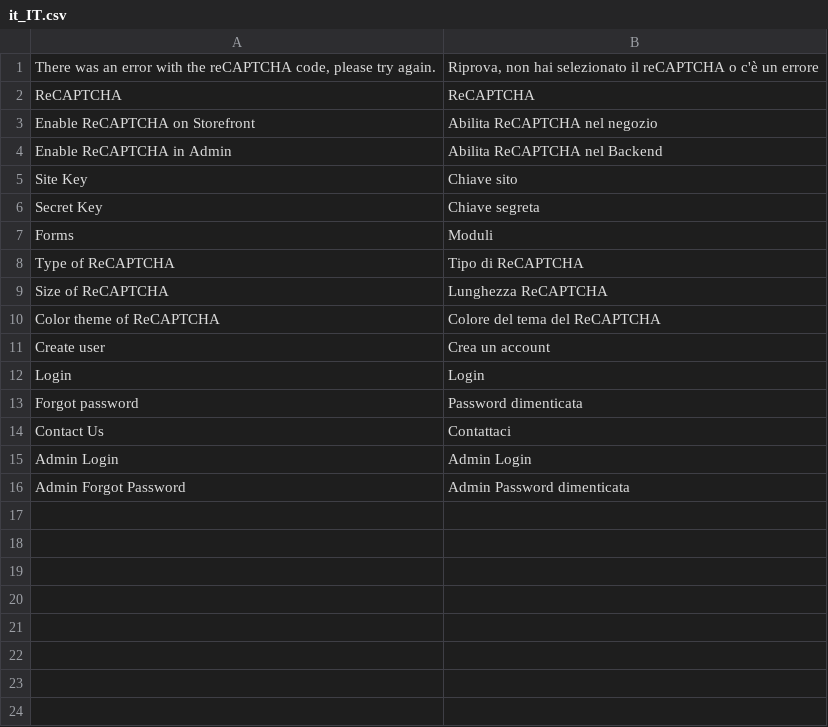
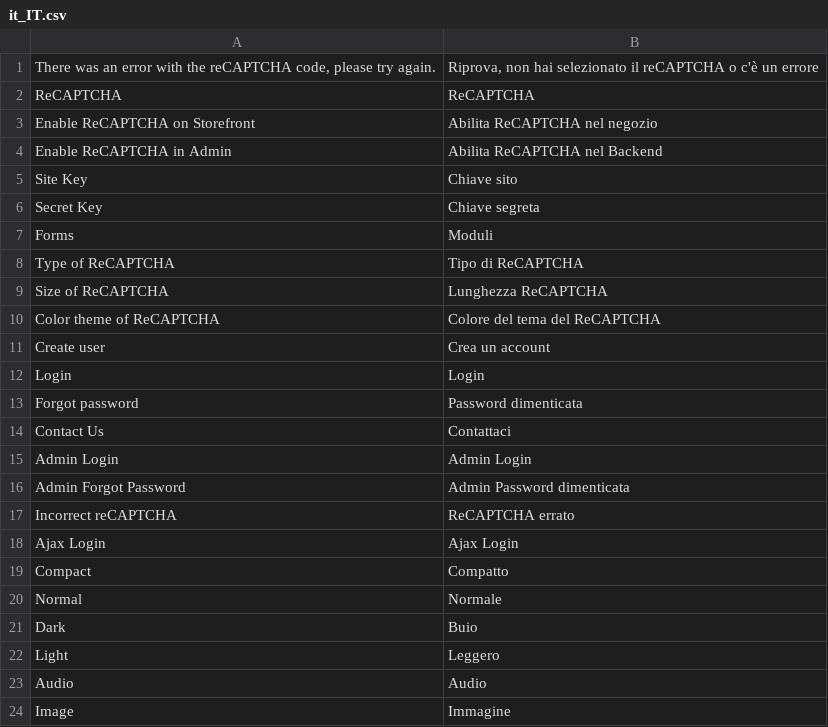
Before and after one commit to karliuka/m2.ReCaptcha, a CSV file: i18n/it_IT.csv, drawn as a sheet; the diff names each change by its address in the sheet, - before the commit and + after, or states it on an @@ line.

Commit message:
italiano

```diff
--- a/i18n/it_IT.csv
+++ b/i18n/it_IT.csv
+row 17: Incorrect reCAPTCHA | ReCAPTCHA errato
+row 18: Ajax Login | Ajax Login
+row 19: Compact | Compatto
+row 20: Normal | Normale
+row 21: Dark | Buio
+row 22: Light | Leggero
+row 23: Audio | Audio
+row 24: Image | Immagine
```
